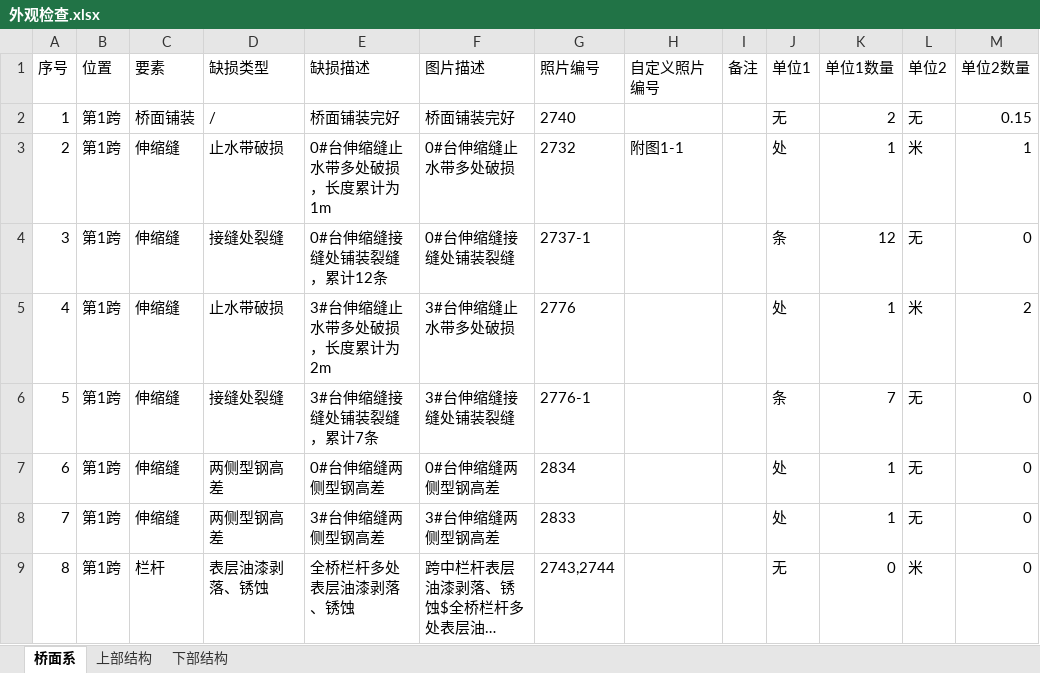
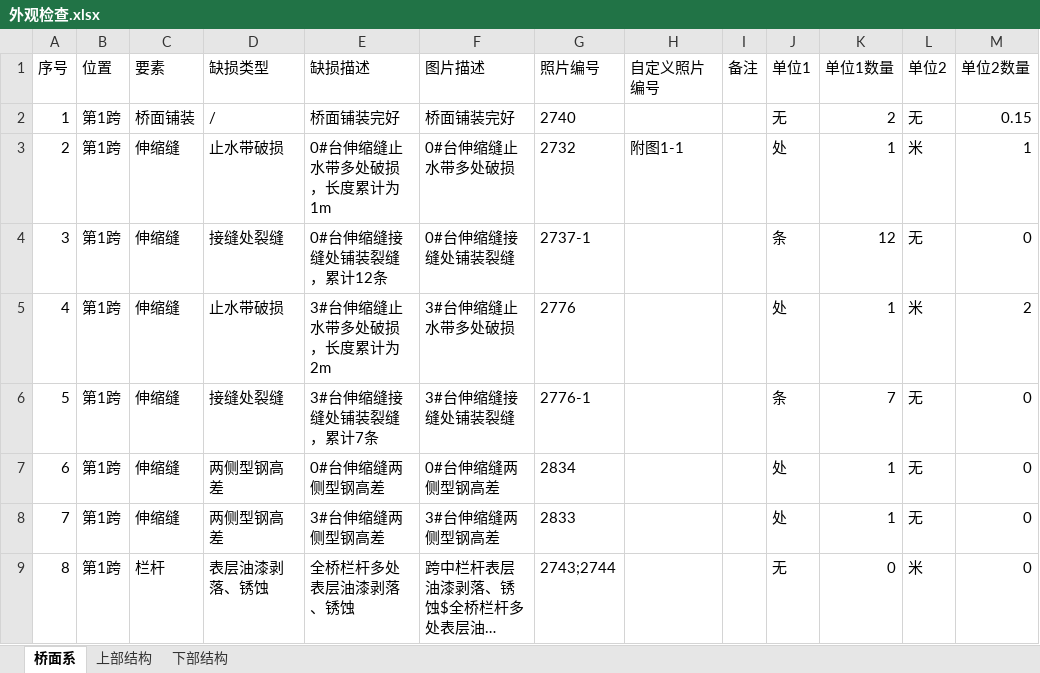
Before and after one commit to zjkl19/AutoRegularInspection, an Excel workbook: AutoRegularInspection/外观检查.xlsx, sheet 桥面系, drawn as a sheet; only a part is shown; long unchanged cells end in …; values as stored, in another font and other column widths than the file's, no borders; the diff names each change by its address in the sheet, - before the commit and + after, or states it on an @@ line.

```diff
--- a/AutoRegularInspection/外观检查.xlsx (sheet 桥面系)
+++ b/AutoRegularInspection/外观检查.xlsx (sheet 桥面系)
-G9 (照片编号): 2743,2744
+G9 (照片编号): 2743;2744
```
Also changed, not shown: sheet 上部结构, sheet 下部结构, 5 other files.
